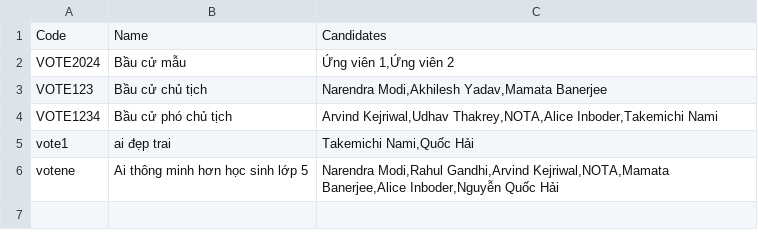
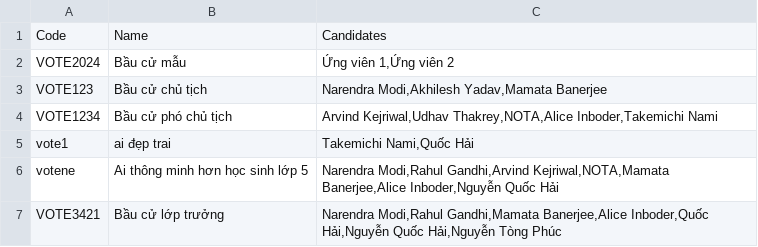
Before and after one commit to Khang226000/voting_online, a CSV file: voting_online-deploy-render/database/elections.csv, drawn as a sheet.

Commit message:
deploy clean

```diff
--- a/voting_online-deploy-render/database/elections.csv
+++ b/voting_online-deploy-render/database/elections.csv
@@ -6 +6,2 @@ vote1,ai đẹp trai,"Takemichi Nami,Quốc Hải"
 votene,Ai thông minh hơn học sinh lớp 5,"Narendra Modi,Rahul Gandhi,Arvind Kejriwal,NOTA,Mamata Banerjee,Alice Inboder,Nguyễn Quốc Hải"
+VOTE3421,Bầu cử lớp trưởng,"Narendra Modi,Rahul Gandhi,Mamata Banerjee,Alice Inboder,Quốc Hải,Nguyễn Quốc Hải,Nguyễn Tòng Phúc"
```
Also changed, not shown: voting_online-deploy-render/database/cand_list.csv, 4 other files.
